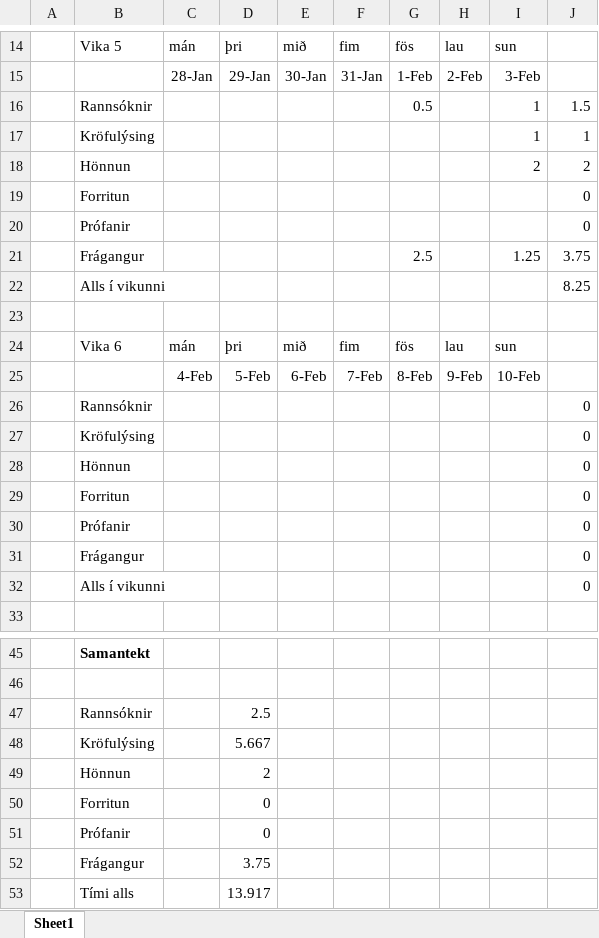
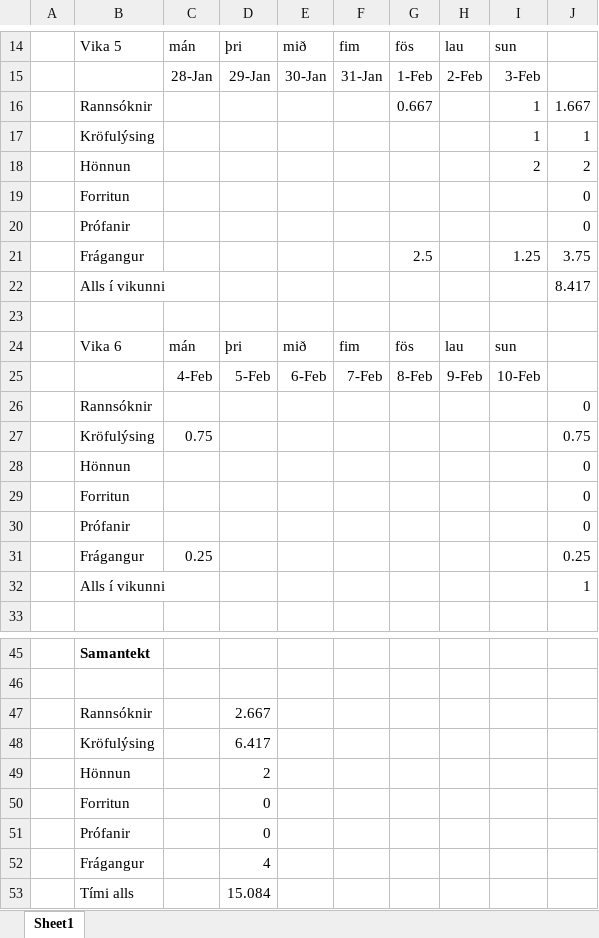
Before and after one commit to Tritlo/BangsimonStocks, an Excel workbook: dagbokRagnheidar.xlsx, sheet Sheet1, drawn as a sheet; only a part is shown, gaps mark what is left out; values as stored, in another font and other column widths than the file's, no borders; removed rows and columns are numbered as before the commit, all else as after; the diff names each change by its address in the sheet, - before the commit and + after, or states it on an @@ line.

Commit message:
Bætti við tímum í dagbók RBH
git-svn-id: https://tgapc93.rhi.hi.is/svn/softdev/2013/hopur19@5663 5d233661-44a1-474e-bded-f455fa16cf90

```diff
--- a/dagbokRagnheidar.xlsx (sheet Sheet1)
+++ b/dagbokRagnheidar.xlsx (sheet Sheet1)
-G16: 0.5
+G16: 0.667
-J16: 1.5
+J16: 1.667
-J22: 8.25
+J22: 8.417
-row 27:  | Kröfulýsing |  |  |  |  |  |  |  | 0
+row 27:  | Kröfulýsing | 0.75 |  |  |  |  |  |  | 0.75
-row 31:  | Frágangur |  |  |  |  |  |  |  | 0
-row 32:  | Alls í vikunni |  |  |  |  |  |  |  | 0
+row 31:  | Frágangur | 0.25 |  |  |  |  |  |  | 0.25
+row 32:  | Alls í vikunni |  |  |  |  |  |  |  | 1
-D47: 2.5
+D47: 2.667
-D48: 5.667
+D48: 6.417
-D52: 3.75
+D52: 4
-D53: 13.917
+D53: 15.084
```
